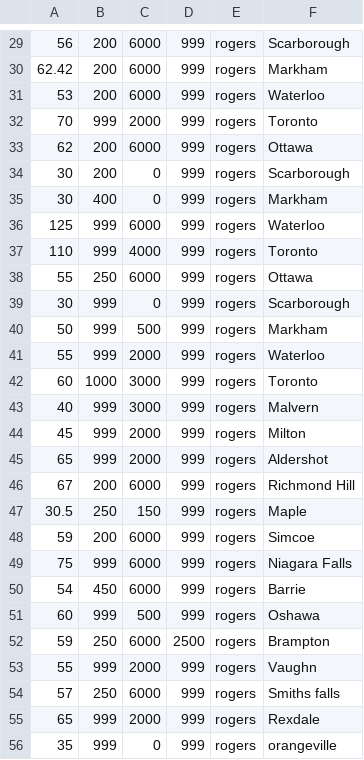
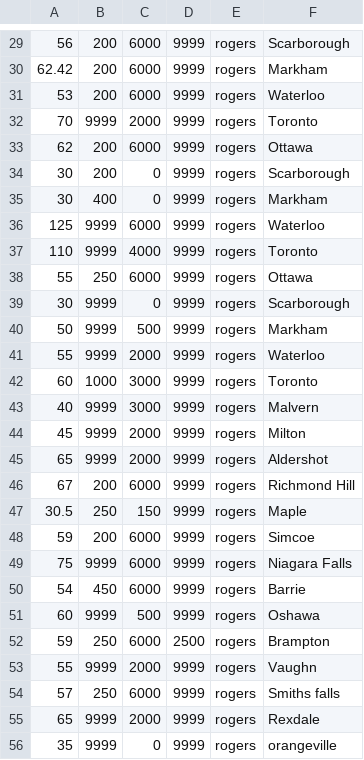
Before and after one commit to himanz/waysweet, a CSV file: db/data.csv, drawn as a sheet; only a part is shown, gaps mark what is left out; the diff covers the shown part only.

```diff
--- a/db/data.csv
+++ b/db/data.csv
@@ -29,28 +29,28 @@
-56,200,6000,999,rogers,Scarborough
-62.42,200,6000,999,rogers,Markham
-53,200,6000,999,rogers,Waterloo
-70,999,2000,999,rogers,Toronto
-62,200,6000,999,rogers,Ottawa
-30,200,0,999,rogers,Scarborough
-30,400,0,999,rogers,Markham
-125,999,6000,999,rogers,Waterloo
-110,999,4000,999,rogers,Toronto
-55,250,6000,999,rogers,Ottawa
-30,999,0,999,rogers,Scarborough
-50,999,500,999,rogers,Markham
-55,999,2000,999,rogers,Waterloo
-60,1000,3000,999,rogers,Toronto
-40,999,3000,999,rogers,Malvern
-45,999,2000,999,rogers,Milton
-65,999,2000,999,rogers,Aldershot
-67,200,6000,999,rogers,Richmond Hill
-30.5,250,150,999,rogers,Maple
-59,200,6000,999,rogers,Simcoe
-75,999,6000,999,rogers,Niagara Falls
-54,450,6000,999,rogers,Barrie
-60,999,500,999,rogers,Oshawa
+56,200,6000,9999,rogers,Scarborough
+62.42,200,6000,9999,rogers,Markham
+53,200,6000,9999,rogers,Waterloo
+70,9999,2000,9999,rogers,Toronto
+62,200,6000,9999,rogers,Ottawa
+30,200,0,9999,rogers,Scarborough
+30,400,0,9999,rogers,Markham
+125,9999,6000,9999,rogers,Waterloo
+110,9999,4000,9999,rogers,Toronto
+55,250,6000,9999,rogers,Ottawa
+30,9999,0,9999,rogers,Scarborough
+50,9999,500,9999,rogers,Markham
+55,9999,2000,9999,rogers,Waterloo
+60,1000,3000,9999,rogers,Toronto
+40,9999,3000,9999,rogers,Malvern
+45,9999,2000,9999,rogers,Milton
+65,9999,2000,9999,rogers,Aldershot
+67,200,6000,9999,rogers,Richmond Hill
+30.5,250,150,9999,rogers,Maple
+59,200,6000,9999,rogers,Simcoe
+75,9999,6000,9999,rogers,Niagara Falls
+54,450,6000,9999,rogers,Barrie
+60,9999,500,9999,rogers,Oshawa
 59,250,6000,2500,rogers,Brampton
-55,999,2000,999,rogers,Vaughn
-57,250,6000,999,rogers,Smiths falls
-65,999,2000,999,rogers,Rexdale
-35,999,0,999,rogers,orangeville
+55,9999,2000,9999,rogers,Vaughn
+57,250,6000,9999,rogers,Smiths falls
+65,9999,2000,9999,rogers,Rexdale
+35,9999,0,9999,rogers,orangeville
```
Also changed, not shown: 83 edited cells elsewhere in this file.
